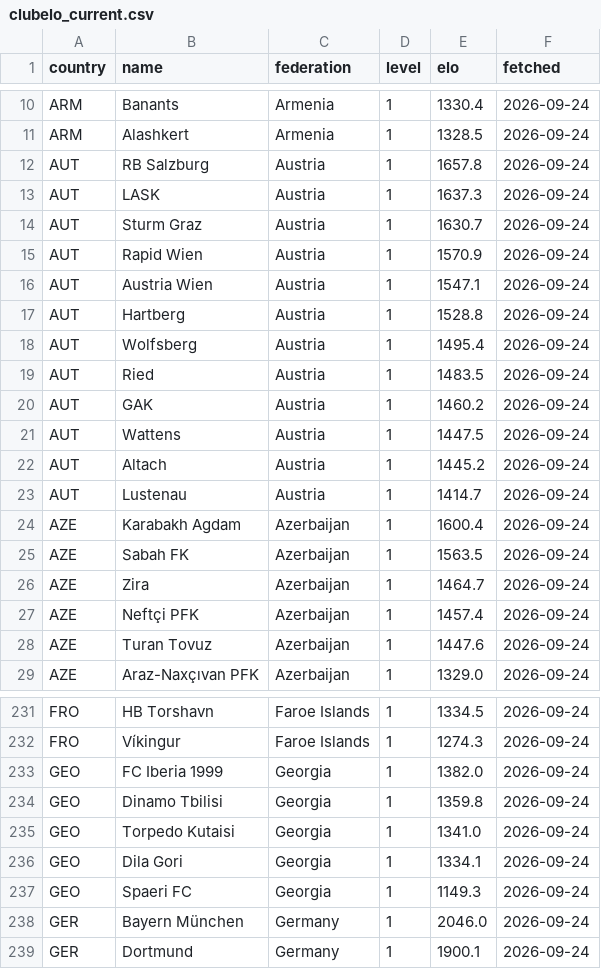
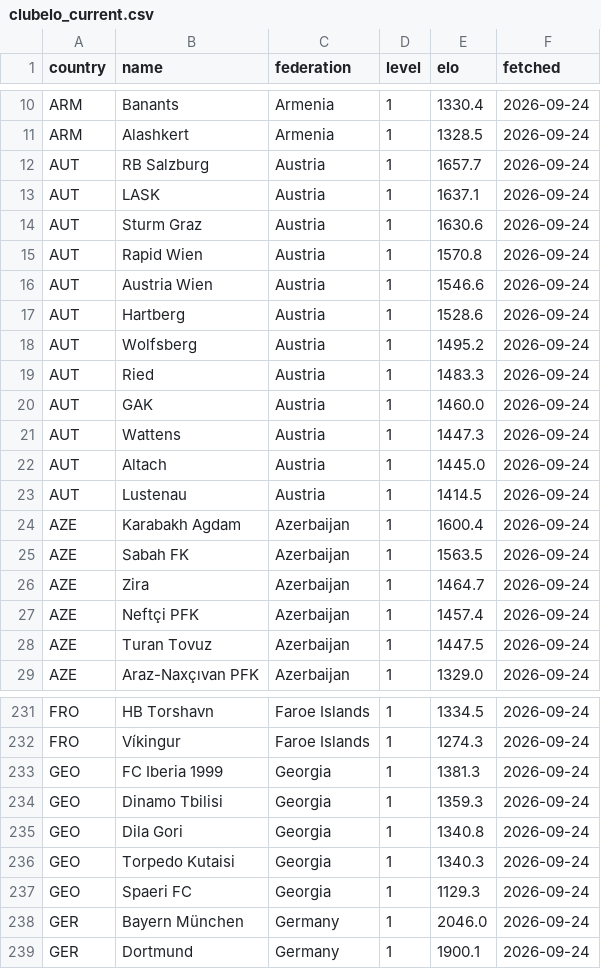
Before and after one commit to stelios1891-afk/xg-dashboard, a CSV file: clubelo_current.csv, drawn as a sheet; only a part is shown, gaps mark what is left out; the diff covers the shown part only.

```diff
--- a/clubelo_current.csv
+++ b/clubelo_current.csv
@@ -11,14 +11,14 @@ ARM,Banants,Armenia,1,1330.4,2026-09-24
 ARM,Alashkert,Armenia,1,1328.5,2026-09-24
-AUT,RB Salzburg,Austria,1,1657.8,2026-09-24
-AUT,LASK,Austria,1,1637.3,2026-09-24
-AUT,Sturm Graz,Austria,1,1630.7,2026-09-24
-AUT,Rapid Wien,Austria,1,1570.9,2026-09-24
-AUT,Austria Wien,Austria,1,1547.1,2026-09-24
-AUT,Hartberg,Austria,1,1528.8,2026-09-24
-AUT,Wolfsberg,Austria,1,1495.4,2026-09-24
-AUT,Ried,Austria,1,1483.5,2026-09-24
-AUT,GAK,Austria,1,1460.2,2026-09-24
-AUT,Wattens,Austria,1,1447.5,2026-09-24
-AUT,Altach,Austria,1,1445.2,2026-09-24
-AUT,Lustenau,Austria,1,1414.7,2026-09-24
+AUT,RB Salzburg,Austria,1,1657.7,2026-09-24
+AUT,LASK,Austria,1,1637.1,2026-09-24
+AUT,Sturm Graz,Austria,1,1630.6,2026-09-24
+AUT,Rapid Wien,Austria,1,1570.8,2026-09-24
+AUT,Austria Wien,Austria,1,1546.6,2026-09-24
+AUT,Hartberg,Austria,1,1528.6,2026-09-24
+AUT,Wolfsberg,Austria,1,1495.2,2026-09-24
+AUT,Ried,Austria,1,1483.3,2026-09-24
+AUT,GAK,Austria,1,1460.0,2026-09-24
+AUT,Wattens,Austria,1,1447.3,2026-09-24
+AUT,Altach,Austria,1,1445.0,2026-09-24
+AUT,Lustenau,Austria,1,1414.5,2026-09-24
 AZE,Karabakh Agdam,Azerbaijan,1,1600.4,2026-09-24
@@ -27,3 +27,3 @@ AZE,Zira,Azerbaijan,1,1464.7,2026-09-24
 AZE,Neftçi PFK,Azerbaijan,1,1457.4,2026-09-24
-AZE,Turan Tovuz,Azerbaijan,1,1447.6,2026-09-24
+AZE,Turan Tovuz,Azerbaijan,1,1447.5,2026-09-24
 AZE,Araz-Naxçıvan PFK,Azerbaijan,1,1329.0,2026-09-24
@@ -232,7 +232,7 @@ FRO,HB Torshavn,Faroe Islands,1,1334.5,2026-09-24
 FRO,Víkingur,Faroe Islands,1,1274.3,2026-09-24
-GEO,FC Iberia 1999,Georgia,1,1382.0,2026-09-24
-GEO,Dinamo Tbilisi,Georgia,1,1359.8,2026-09-24
-GEO,Torpedo Kutaisi,Georgia,1,1341.0,2026-09-24
-GEO,Dila Gori,Georgia,1,1334.1,2026-09-24
-GEO,Spaeri FC,Georgia,1,1149.3,2026-09-24
+GEO,FC Iberia 1999,Georgia,1,1381.3,2026-09-24
+GEO,Dinamo Tbilisi,Georgia,1,1359.3,2026-09-24
+GEO,Dila Gori,Georgia,1,1340.8,2026-09-24
+GEO,Torpedo Kutaisi,Georgia,1,1340.3,2026-09-24
+GEO,Spaeri FC,Georgia,1,1129.3,2026-09-24
 GER,Bayern München,Germany,1,2046.0,2026-09-24
```
Also changed, not shown: 39 edited cells elsewhere in this file, 1 other file.
